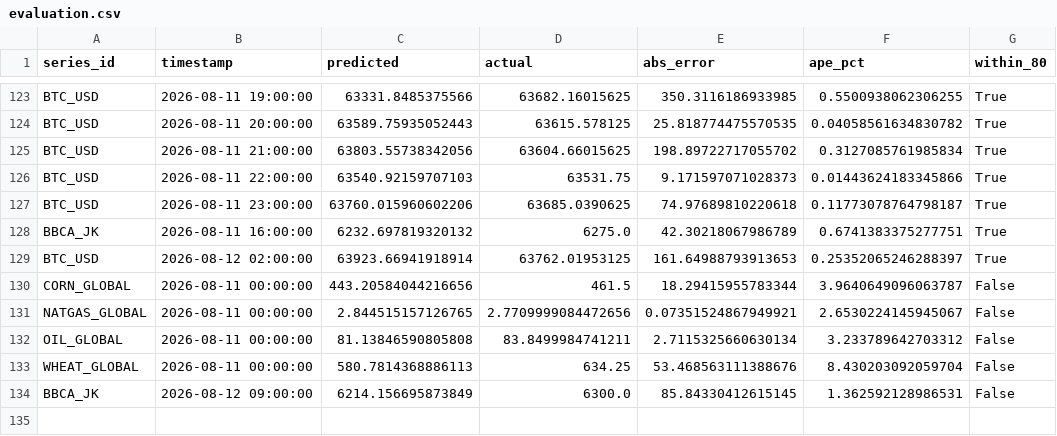
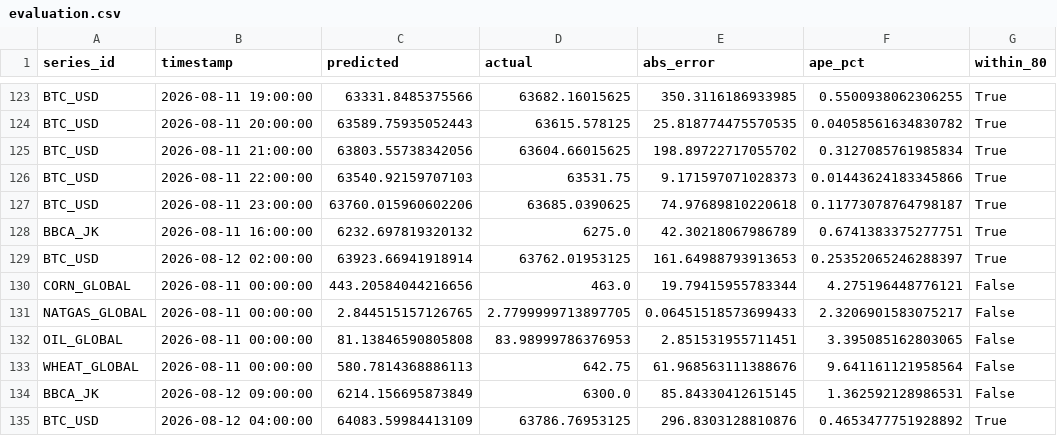
Before and after one commit to salimz-arch/tsf-market-analytics, a CSV file: data/forecasts/evaluation.csv, drawn as a sheet; only a part is shown, gaps mark what is left out.

```diff
--- a/data/forecasts/evaluation.csv
+++ b/data/forecasts/evaluation.csv
@@ -129,6 +129,7 @@ BBCA_JK,2026-08-11 16:00:00,6232.697819320132,6275.0,42.30218067986789,0.6741383
 BTC_USD,2026-08-12 02:00:00,63923.66941918914,63762.01953125,161.64988793913653,0.25352065246288397,True
-CORN_GLOBAL,2026-08-11 00:00:00,443.20584044216656,461.5,18.29415955783344,3.9640649096063787,False
-NATGAS_GLOBAL,2026-08-11 00:00:00,2.844515157126765,2.7709999084472656,0.07351524867949921,2.6530224145945067,False
-OIL_GLOBAL,2026-08-11 00:00:00,81.13846590805808,83.8499984741211,2.7115325660630134,3.233789642703312,False
-WHEAT_GLOBAL,2026-08-11 00:00:00,580.7814368886113,634.25,53.468563111388676,8.430203092059704,False
+CORN_GLOBAL,2026-08-11 00:00:00,443.20584044216656,463.0,19.79415955783344,4.275196448776121,False
+NATGAS_GLOBAL,2026-08-11 00:00:00,2.844515157126765,2.7799999713897705,0.06451518573699433,2.3206901583075217,False
+OIL_GLOBAL,2026-08-11 00:00:00,81.13846590805808,83.98999786376953,2.851531955711451,3.395085162803065,False
+WHEAT_GLOBAL,2026-08-11 00:00:00,580.7814368886113,642.75,61.968563111388676,9.641161121958564,False
 BBCA_JK,2026-08-12 09:00:00,6214.156695873849,6300.0,85.84330412615145,1.362592128986531,False
+BTC_USD,2026-08-12 04:00:00,64083.59984413109,63786.76953125,296.8303128810876,0.4653477751928892,True
```
Also changed, not shown: data/forecasts/conclusions.csv, data/forecasts/forecast.csv, 11 other files.
